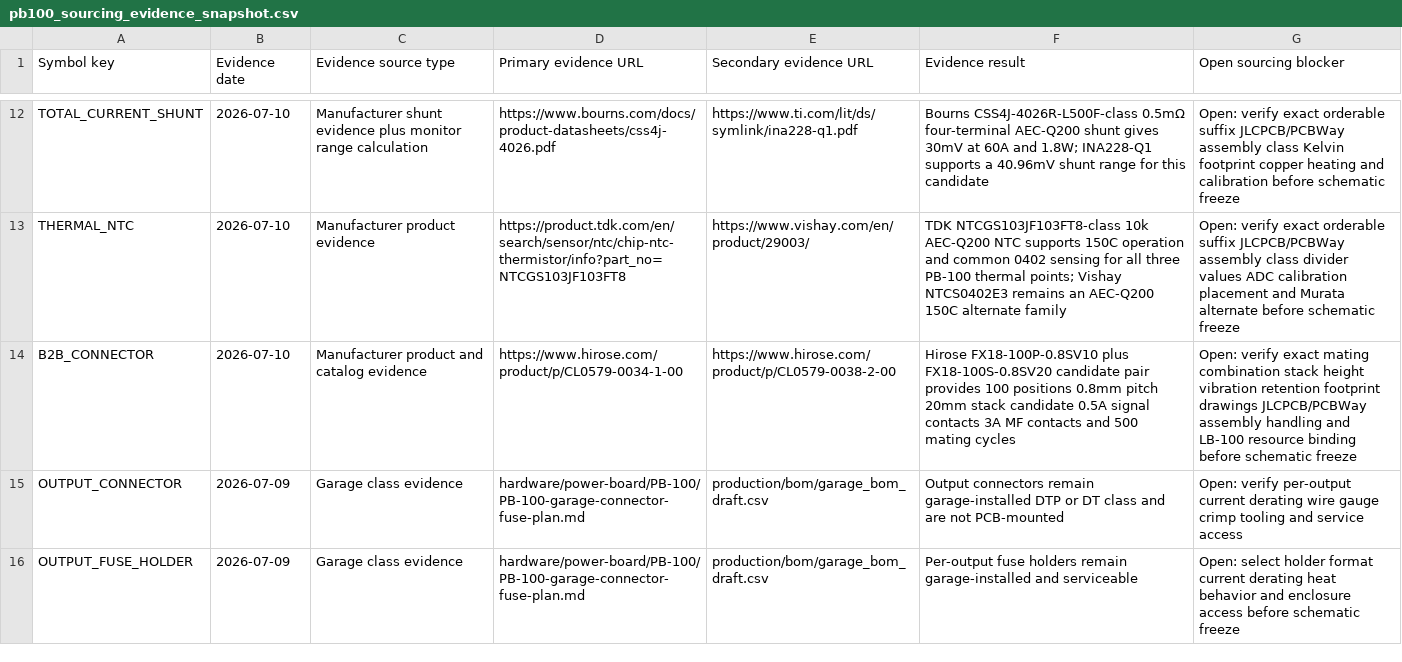
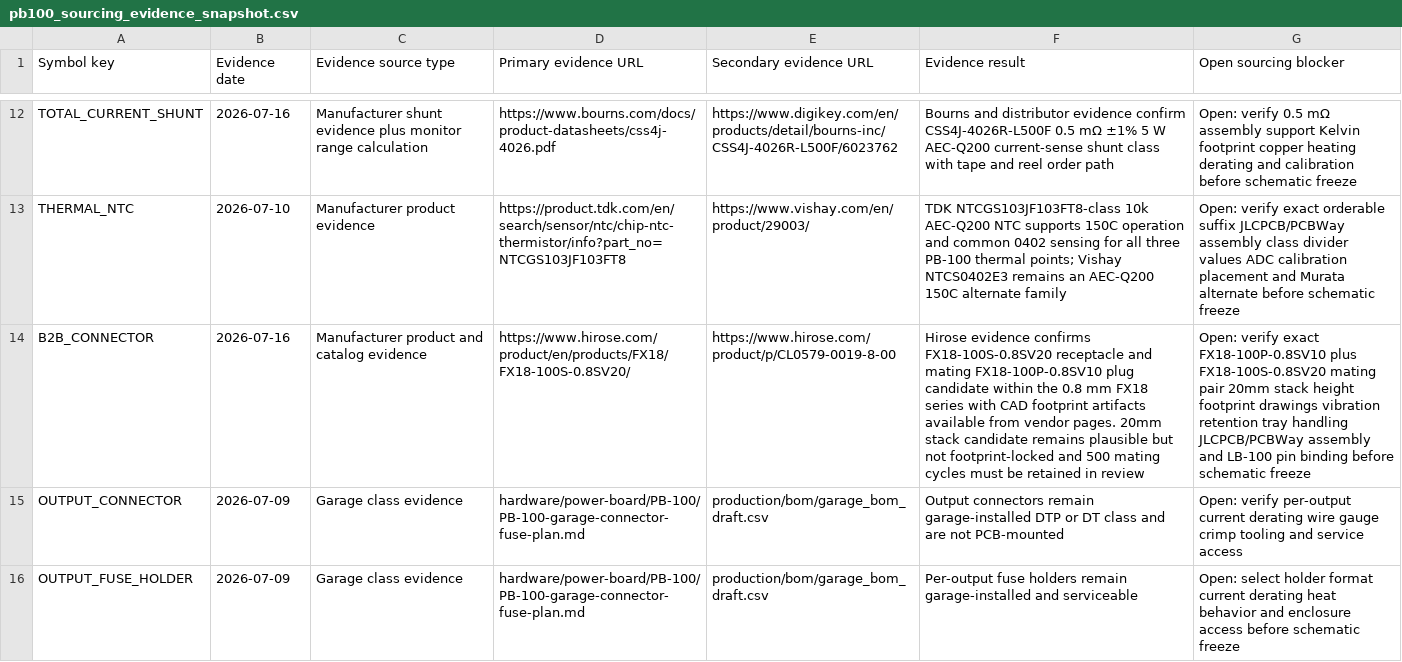
Before and after one commit to avlyubimov/svc-platform, a CSV file: production/bom/pb100_sourcing_evidence_snapshot.csv, drawn as a sheet; only a part is shown, gaps mark what is left out; the diff covers the shown part only; the diff names each change by its address in the sheet, - before the commit and + after, or states it on an @@ line.

Commit message:
Track PB-100 board release blockers

```diff
--- a/production/bom/pb100_sourcing_evidence_snapshot.csv
+++ b/production/bom/pb100_sourcing_evidence_snapshot.csv
-B12 (Evidence date): 2026-07-10
+B12 (Evidence date): 2026-07-16
-E12 (Secondary evidence URL): https://www.ti.com/lit/ds/symlink/ina228-q1.pdf
+E12 (Secondary evidence URL): https://www.digikey.com/en/products/detail/bourns-inc/CSS4J-4026R-L500F/6023762
-F12 (Evidence result): Bourns CSS4J-4026R-L500F-class 0.5mΩ four-terminal AEC-Q200 shunt gives 30mV at 60A and 1.8W; INA228-Q1 supports a 40.96mV shunt range for this candidate
+F12 (Evidence result): Bourns and distributor evidence confirm CSS4J-4026R-L500F 0.5 mΩ ±1% 5 W AEC-Q200 current-sense shunt class with tape and reel order path
-G12 (Open sourcing blocker): Open: verify exact orderable suffix JLCPCB/PCBWay assembly class Kelvin footprint copper heating and calibration…
+G12 (Open sourcing blocker): Open: verify 0.5 mΩ assembly support Kelvin footprint copper heating derating and calibration…
-B14 (Evidence date): 2026-07-10
+B14 (Evidence date): 2026-07-16
-D14 (Primary evidence URL): https://www.hirose.com/product/p/CL0579-0034-1-00
+D14 (Primary evidence URL): https://www.hirose.com/product/en/products/FX18/FX18-100S-0.8SV20/
-E14 (Secondary evidence URL): https://www.hirose.com/product/p/CL0579-0038-2-00
+E14 (Secondary evidence URL): https://www.hirose.com/product/p/CL0579-0019-8-00
-F14 (Evidence result): Hirose FX18-100P-0.8SV10 plus FX18-100S-0.8SV20 candidate pair provides 100 positions 0.8mm pitch 20mm stack candidate 0.5A signal contacts 3A MF contacts and 500 mating cycles
+F14 (Evidence result): Hirose evidence confirms FX18-100S-0.8SV20 receptacle and mating FX18-100P-0.8SV10 plug candidate within the 0.8 mm FX18 series with CAD footprint artifacts available from vendor pages. 20mm stack candidate remains plausible but not footprint-locked and 500 mating cycles must be retained in review
-G14 (Open sourcing blocker): …verify exact mating combination stack height vibration retention footprint drawings JLCPCB/PCBWay assembly handling and LB-100 resource binding before…
+G14 (Open sourcing blocker): …verify exact FX18-100P-0.8SV10 plus FX18-100S-0.8SV20 mating pair 20mm stack height footprint drawings vibration retention tray handling JLCPCB/PCBWay assembly and LB-100 pin binding before…
```
Also changed, not shown: 32 edited cells elsewhere in this file, hardware/power-board/PB-100/PB-100-review-release-manifest.csv, 8 other files.
